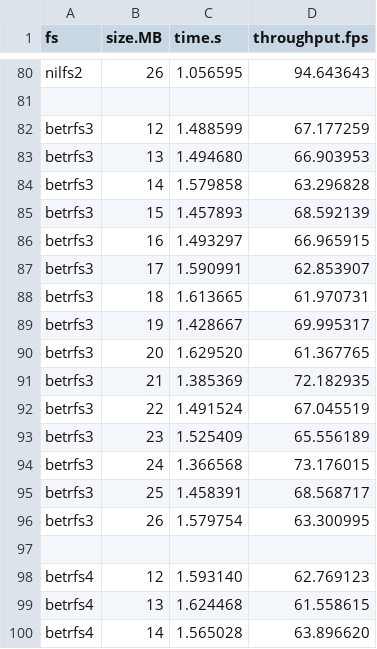
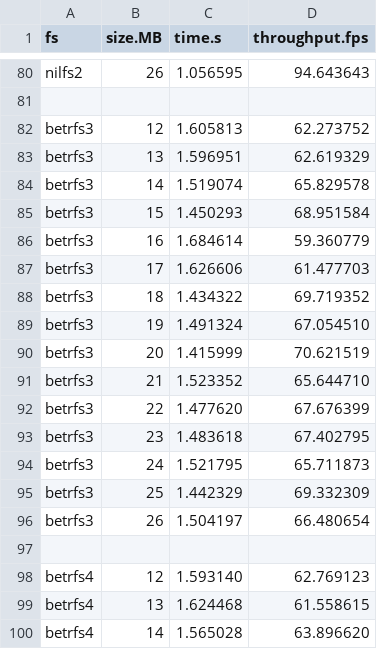
Before and after one commit to zhanyang/dissertation, a CSV file: data/raw/file_rename_aged.csv, drawn as a sheet; only a part is shown, gaps mark what is left out.

Commit message:
B3 aged

```diff
--- a/data/raw/file_rename_aged.csv
+++ b/data/raw/file_rename_aged.csv
@@ -81,17 +81,17 @@ nilfs2,26,1.056595,94.643643
 
-betrfs3,12,1.488599,67.177259
-betrfs3,13,1.494680,66.903953
-betrfs3,14,1.579858,63.296828
-betrfs3,15,1.457893,68.592139
-betrfs3,16,1.493297,66.965915
-betrfs3,17,1.590991,62.853907
-betrfs3,18,1.613665,61.970731
-betrfs3,19,1.428667,69.995317
-betrfs3,20,1.629520,61.367765
-betrfs3,21,1.385369,72.182935
-betrfs3,22,1.491524,67.045519
-betrfs3,23,1.525409,65.556189
-betrfs3,24,1.366568,73.176015
-betrfs3,25,1.458391,68.568717
-betrfs3,26,1.579754,63.300995
+betrfs3, 12, 1.605813, 62.273752
+betrfs3, 13, 1.596951, 62.619329
+betrfs3, 14, 1.519074, 65.829578
+betrfs3, 15, 1.450293, 68.951584
+betrfs3, 16, 1.684614, 59.360779
+betrfs3, 17, 1.626606, 61.477703
+betrfs3, 18, 1.434322, 69.719352
+betrfs3, 19, 1.491324, 67.054510
+betrfs3, 20, 1.415999, 70.621519
+betrfs3, 21, 1.523352, 65.644710
+betrfs3, 22, 1.477620, 67.676399
+betrfs3, 23, 1.483618, 67.402795
+betrfs3, 24, 1.521795, 65.711873
+betrfs3, 25, 1.442329, 69.332309
+betrfs3, 26, 1.504197, 66.480654
 
```
Also changed, not shown: data/file_rename_aged/betrfs3.csv, data/raw/dir_rename_aged.csv, 15 other files.
